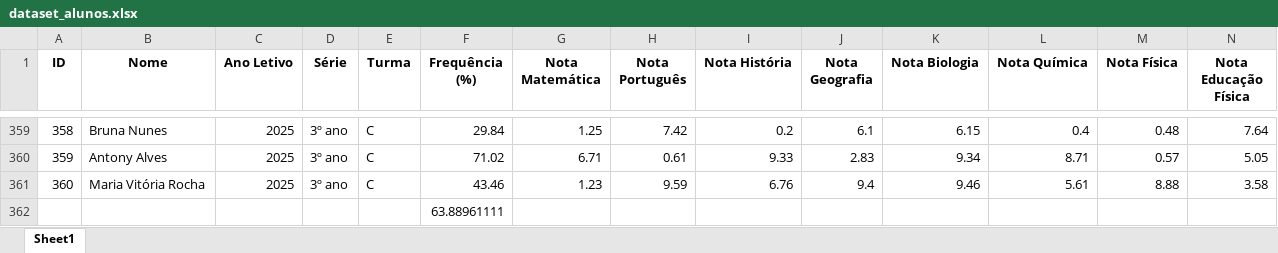
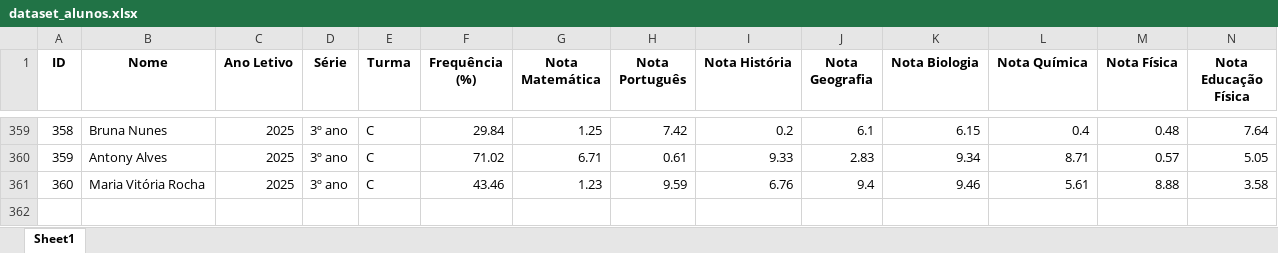
Before and after one commit to pedroquintas12/analise-de-dados, an Excel workbook: dataset_alunos.xlsx, sheet Sheet1, drawn as a sheet; only a part is shown, gaps mark what is left out; values as stored, in another font and other column widths than the file's, no borders; rows hold the shown columns only; the diff names each change by its address in the sheet, - before the commit and + after, or states it on an @@ line.

```diff
--- a/dataset_alunos.xlsx (sheet Sheet1)
+++ b/dataset_alunos.xlsx (sheet Sheet1)
-row 362:  |  |  |  |  | 63.88961111
```
Also changed, not shown: 1 other file.
